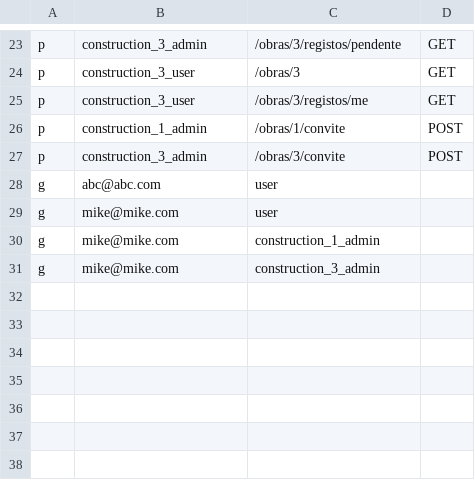
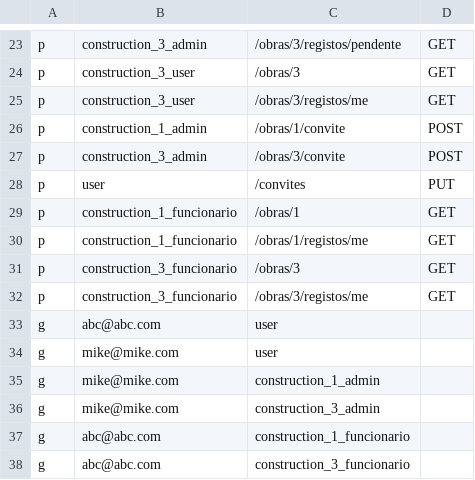
Before and after one commit to mikemreira/ProjetoESeminario_G5, a CSV file: src/main/resources/policy.csv, drawn as a sheet; only a part is shown, gaps mark what is left out; the diff names each change by its address in the sheet, - before the commit and + after, or states it on an @@ line.

```diff
--- a/src/main/resources/policy.csv
+++ b/src/main/resources/policy.csv
+row 28: p | user | /convites | PUT
+row 29: p | construction_1_funcionario | /obras/1 | GET
+row 30: p | construction_1_funcionario | /obras/1/registos/me | GET
+row 31: p | construction_3_funcionario | /obras/3 | GET
+row 32: p | construction_3_funcionario | /obras/3/registos/me | GET
+row 37: g | abc@abc.com | construction_1_funcionario
+row 38: g | abc@abc.com | construction_3_funcionario
```
Also changed, not shown: 16 other files.
